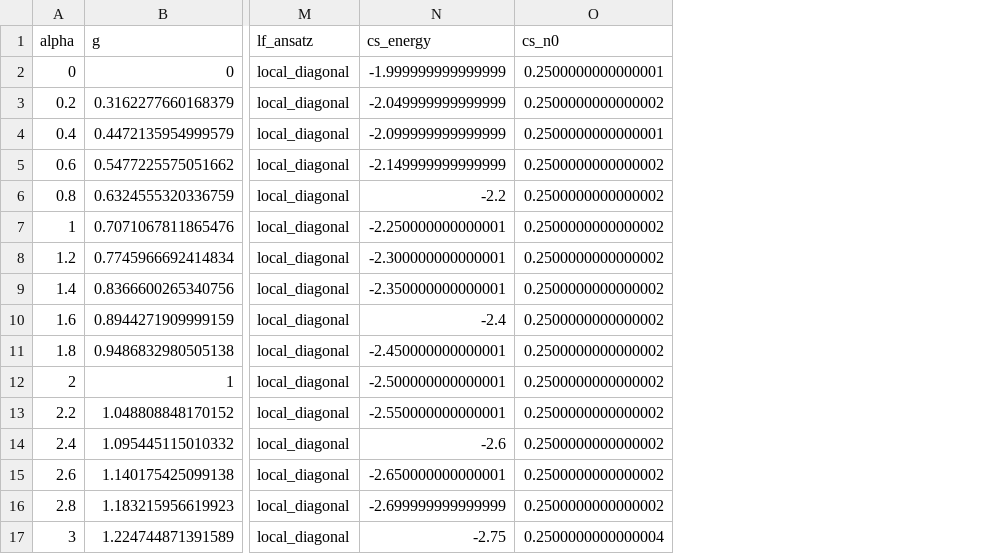
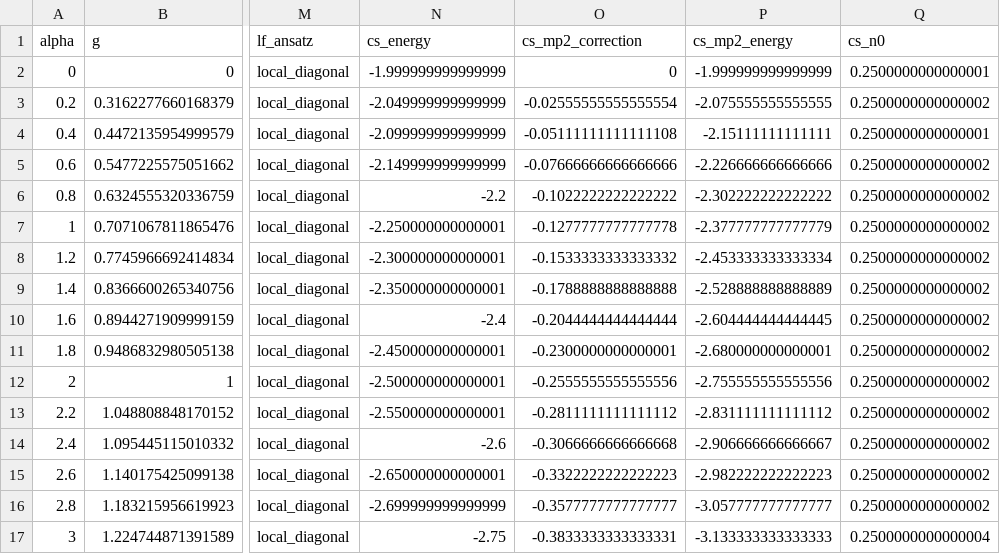
Before and after one commit to SunsetStand/my_lf_mrci, a CSV file: data/fig2b_hf.csv, drawn as a sheet; only a part is shown, gaps mark what is left out; the diff names each change by its address in the sheet, - before the commit and + after, or states it on an @@ line.

```diff
--- a/data/fig2b_hf.csv
+++ b/data/fig2b_hf.csv
+column O (cs_mp2_correction), rows 2-17: 0 | -0.02555555555555554 | -0.05111111111111108 | -0.07666666666666666 | -0.1022222222222222 | -0.1277777777777778 | -0.1533333333333332 | -0.1788888888888888 | -0.2044444444444444 | -0.2300000000000001 | -0.2555555555555556 | -0.2811111111111112 | -0.3066666666666668 | -0.3322222222222223 | -0.3577777777777777 | -0.3833333333333331
+column P (cs_mp2_energy), rows 2-17: -1.999999999999999 | -2.075555555555555 | -2.15111111111111 | -2.226666666666666 | -2.302222222222222 | -2.377777777777779 | -2.453333333333334 | -2.528888888888889 | -2.604444444444445 | -2.680000000000001 | -2.755555555555556 | -2.831111111111112 | -2.906666666666667 | -2.982222222222223 | -3.057777777777777 | -3.133333333333333
```
Also changed, not shown: 12 other files.
